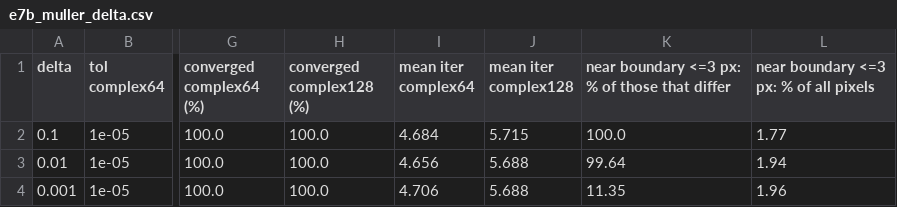
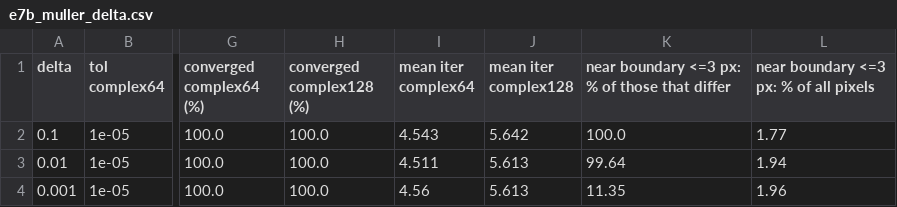
Before and after one commit to alvarofcanteli/newton-fractals, a CSV file: results/e7b_muller_delta.csv, drawn as a sheet; only a part is shown, gaps mark what is left out; the diff names each change by its address in the sheet, - before the commit and + after, or states it on an @@ line.

```diff
--- a/results/e7b_muller_delta.csv
+++ b/results/e7b_muller_delta.csv
-I2 (mean iter complex64): 4.684
+I2 (mean iter complex64): 4.543
-J2 (mean iter complex128): 5.715
+J2 (mean iter complex128): 5.642
-I3 (mean iter complex64): 4.656
+I3 (mean iter complex64): 4.511
-J3:J4 (mean iter complex128): 5.688
+J3:J4 (mean iter complex128): 5.613
-I4 (mean iter complex64): 4.706
+I4 (mean iter complex64): 4.56
```
Also changed, not shown: results/e2_cost.csv, results/e5_polynomials.csv, 30 other files.
